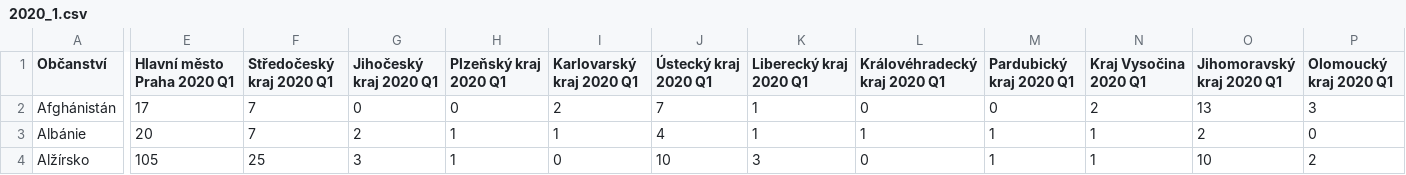
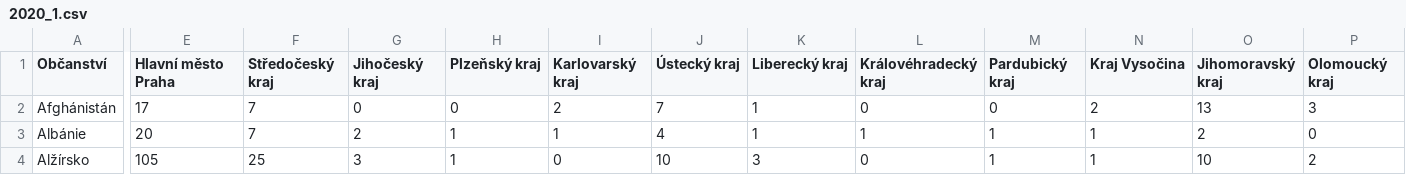
Before and after one commit to trodlermichal/muni_podnikatele_v_cr_podle_narodnosti, a CSV file: New_way_CSV/2020_1.csv, drawn as a sheet; only a part is shown, gaps mark what is left out; the diff covers the shown part only; the diff names each change by its address in the sheet, - before the commit and + after, or states it on an @@ line.

```diff
--- a/New_way_CSV/2020_1.csv
+++ b/New_way_CSV/2020_1.csv
-E1: Hlavní město Praha 2020 Q1
+E1: Hlavní město Praha
-F1: Středočeský kraj 2020 Q1
+F1: Středočeský kraj
-G1: Jihočeský kraj 2020 Q1
+G1: Jihočeský kraj
-H1: Plzeňský kraj 2020 Q1
+H1: Plzeňský kraj
-I1: Karlovarský kraj 2020 Q1
+I1: Karlovarský kraj
-J1: Ústecký kraj 2020 Q1
+J1: Ústecký kraj
-K1: Liberecký kraj 2020 Q1
+K1: Liberecký kraj
-L1: Královéhradecký kraj 2020 Q1
+L1: Královéhradecký kraj
-M1: Pardubický kraj 2020 Q1
+M1: Pardubický kraj
-N1: Kraj Vysočina 2020 Q1
+N1: Kraj Vysočina
-O1: Jihomoravský kraj 2020 Q1
+O1: Jihomoravský kraj
-P1: Olomoucký kraj 2020 Q1
+P1: Olomoucký kraj
```
Also changed, not shown: 2 edited cells elsewhere in this file, New_way_CSV/2017_1.csv, New_way_CSV/2018_2.csv, 2 other files.
